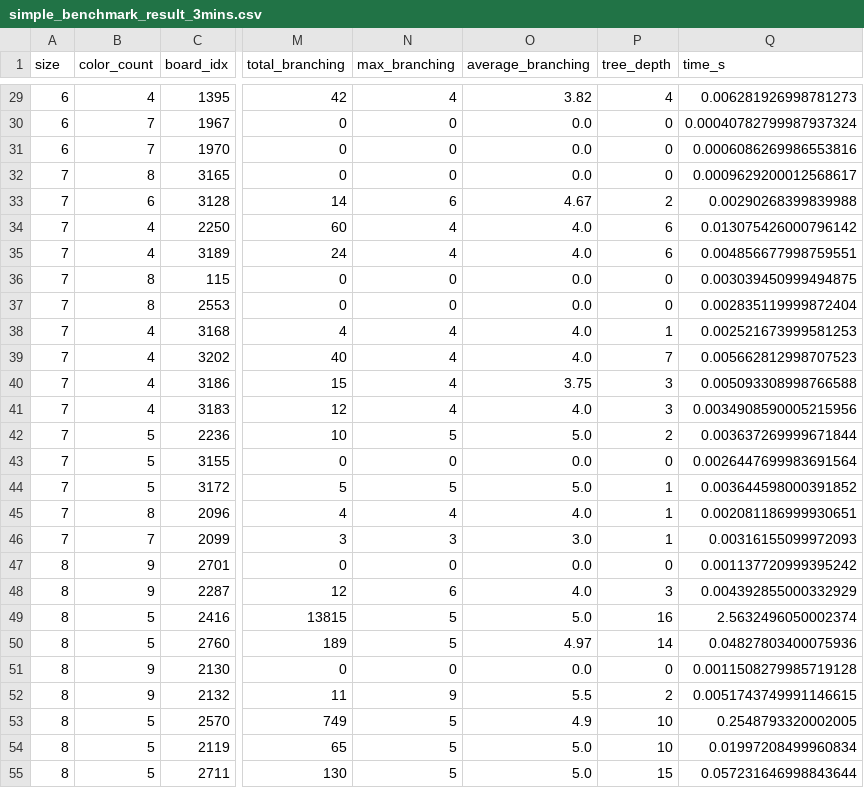
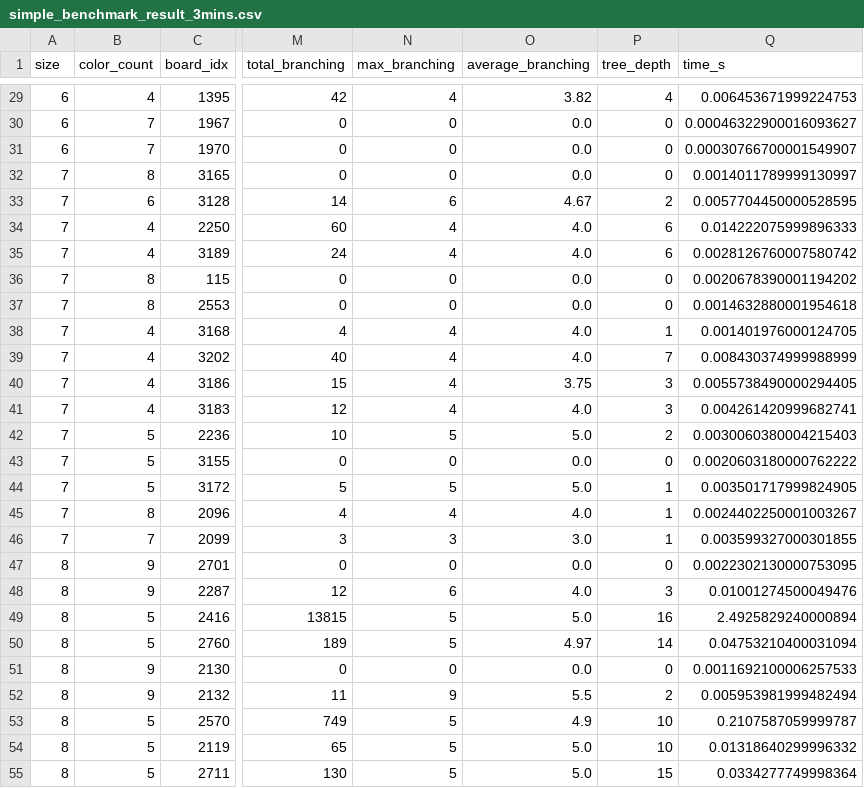
Before and after one commit to nazhifkojaz/Flowfree-Solver, a CSV file: data/simple_benchmark_result_3mins.csv, drawn as a sheet; only a part is shown, gaps mark what is left out; the diff covers the shown part only; the diff names each change by its address in the sheet, - before the commit and + after, or states it on an @@ line.

```diff
--- a/data/simple_benchmark_result_3mins.csv
+++ b/data/simple_benchmark_result_3mins.csv
-Q29 (time_s): 0.006281926998781273
+Q29 (time_s): 0.006453671999224753
-Q30 (time_s): 0.00040782799987937324
+Q30 (time_s): 0.00046322900016093627
-Q31 (time_s): 0.0006086269986553816
+Q31 (time_s): 0.00030766700001549907
-Q32 (time_s): 0.0009629200012568617
+Q32 (time_s): 0.0014011789999130997
-Q33 (time_s): 0.00290268399839988
+Q33 (time_s): 0.0057704450000528595
-Q34 (time_s): 0.013075426000796142
+Q34 (time_s): 0.014222075999896333
-Q35 (time_s): 0.004856677998759551
+Q35 (time_s): 0.0028126760007580742
-Q36 (time_s): 0.003039450999494875
+Q36 (time_s): 0.0020678390001194202
-Q37 (time_s): 0.002835119999872404
+Q37 (time_s): 0.0014632880001954618
-Q38 (time_s): 0.002521673999581253
+Q38 (time_s): 0.001401976000124705
-Q39 (time_s): 0.005662812998707523
+Q39 (time_s): 0.008430374999988999
-Q40 (time_s): 0.005093308998766588
+Q40 (time_s): 0.0055738490000294405
-Q41 (time_s): 0.0034908590005215956
+Q41 (time_s): 0.004261420999682741
-Q42 (time_s): 0.003637269999671844
+Q42 (time_s): 0.0030060380004215403
-Q43 (time_s): 0.0026447699983691564
+Q43 (time_s): 0.0020603180000762222
-Q44 (time_s): 0.003644598000391852
+Q44 (time_s): 0.003501717999824905
-Q45 (time_s): 0.002081186999930651
+Q45 (time_s): 0.0024402250001003267
-Q46 (time_s): 0.00316155099972093
+Q46 (time_s): 0.003599327000301855
-Q47 (time_s): 0.001137720999395242
+Q47 (time_s): 0.0022302130000753095
-Q48 (time_s): 0.004392855000332929
+Q48 (time_s): 0.01001274500049476
-Q49 (time_s): 2.5632496050002374
+Q49 (time_s): 2.4925829240000894
-Q50 (time_s): 0.04827803400075936
+Q50 (time_s): 0.04753210400031094
-Q51 (time_s): 0.0011508279985719128
+Q51 (time_s): 0.0011692100006257533
-Q52 (time_s): 0.0051743749991146615
+Q52 (time_s): 0.005953981999482494
-Q53 (time_s): 0.2548793320002005
+Q53 (time_s): 0.2107587059999787
-Q54 (time_s): 0.01997208499960834
+Q54 (time_s): 0.01318640299996332
-Q55 (time_s): 0.057231646998843644
+Q55 (time_s): 0.0334277749998364
```
Also changed, not shown: 63 edited cells elsewhere in this file, 1 other file.
